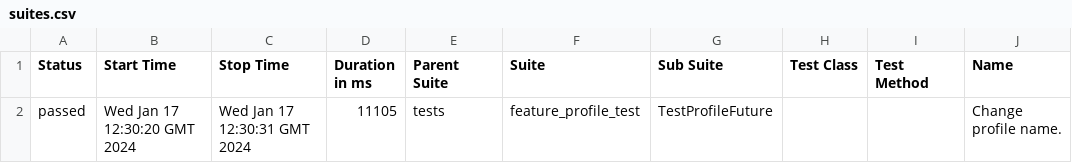
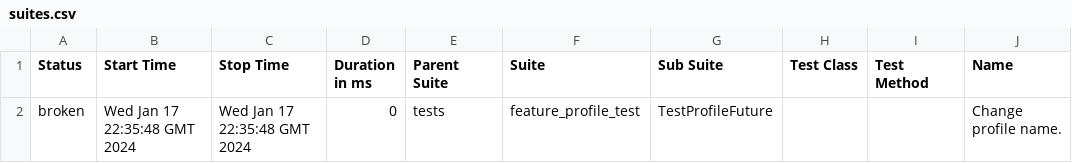
Before and after one commit to krava0407/test_selen_docker, a CSV file: data/suites.csv, drawn as a sheet; only a part is shown; the diff names each change by its address in the sheet, - before the commit and + after, or states it on an @@ line.

Commit message:
Deploying to gh-pages from @ krava0407/test_selen_docker@4694b3a08bb240af8278185263e0f16309fefea1 🚀

```diff
--- a/data/suites.csv
+++ b/data/suites.csv
-A2 (Status): passed
+A2 (Status): broken
-B2 (Start Time): Wed Jan 17 12:30:20 GMT 2024
+B2 (Start Time): Wed Jan 17 22:35:48 GMT 2024
-C2 (Stop Time): Wed Jan 17 12:30:31 GMT 2024
+C2 (Stop Time): Wed Jan 17 22:35:48 GMT 2024
-D2 (Duration in ms): 11105
+D2 (Duration in ms): 0
```
Also changed, not shown: 28 other files.
